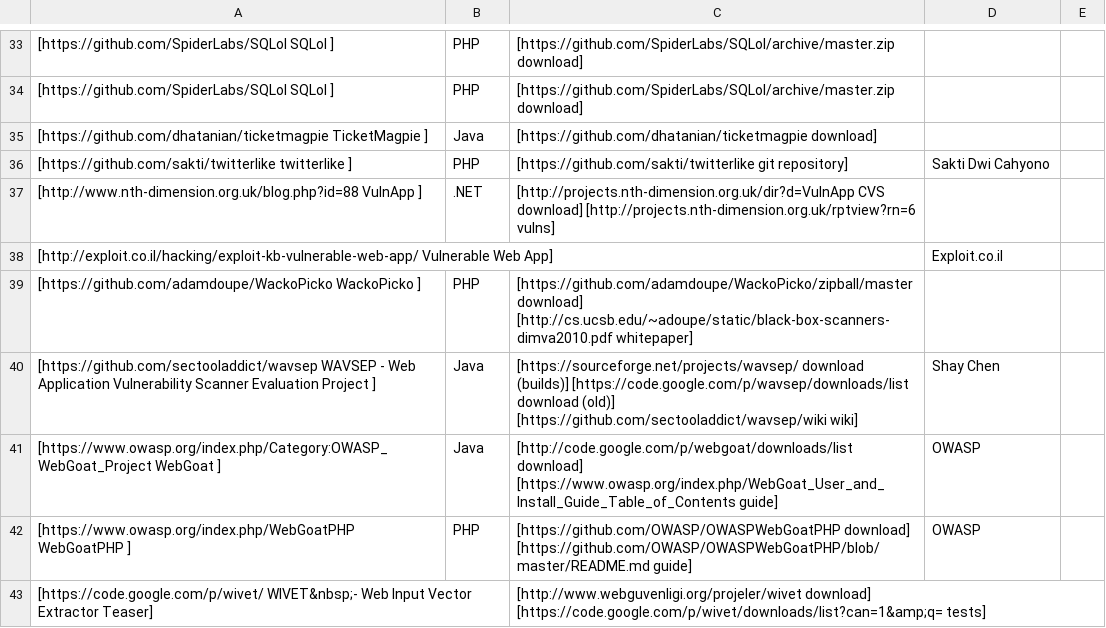
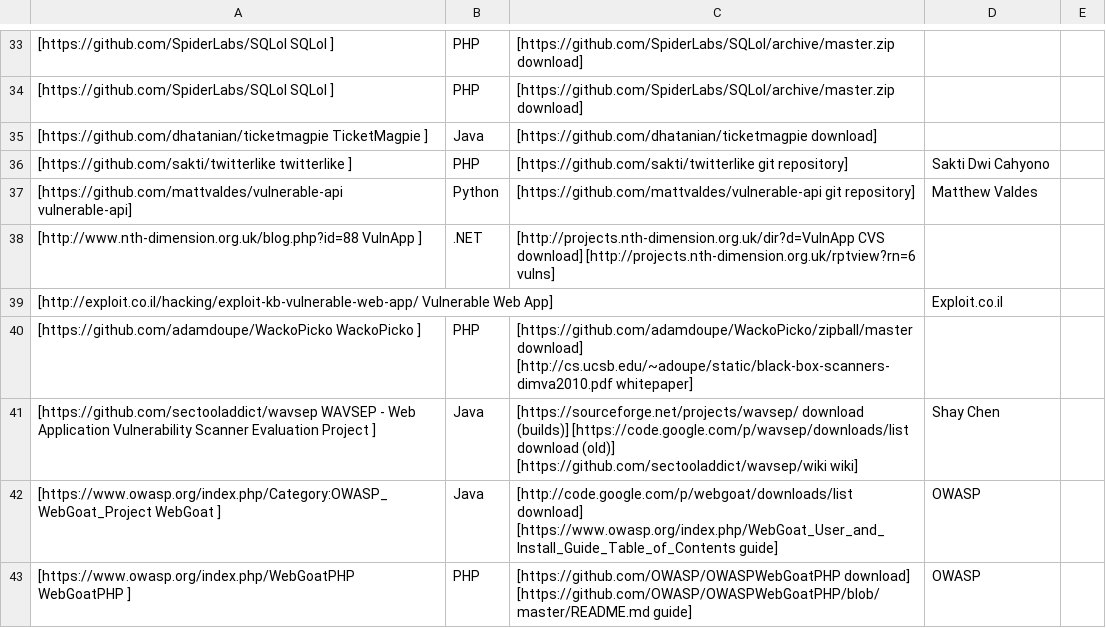
Before and after one commit to OWASP/OWASP-VWAD, a TSV file: src/offline.tsv, drawn as a sheet; only a part is shown, gaps mark what is left out; the shorter side is filled out with more unchanged rows; the diff names each change by its address in the sheet, - before the commit and + after, or states it on an @@ line.

Commit message:
Issue 18 Add vulnerable-api
Added vulnerable-api entry to offline.tsv

Fixes owasp/owasp-vwad#18

```diff
--- a/src/offline.tsv
+++ b/src/offline.tsv
+row 37: [https://github.com/mattvaldes/vulnerable-api vulnerable-api] | Python | [https://github.com/mattvaldes/vulnerable-api git repository] | Matthew Valdes
```
